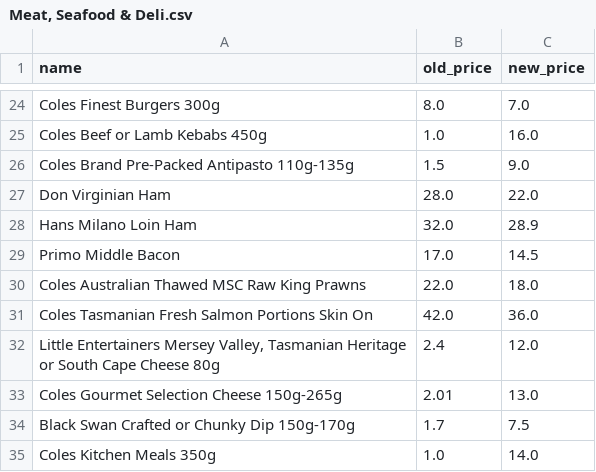
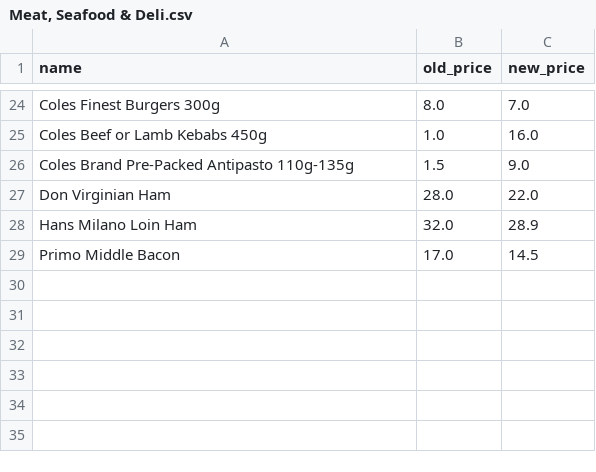
Before and after one commit to SemogEnaz/weaklyPrices_mp3, a CSV file: src/scripts/weaklyPrices/coles_catalogue/Meat, Seafood & Deli.csv, drawn as a sheet; only a part is shown, gaps mark what is left out; the diff names each change by its address in the sheet, - before the commit and + after, or states it on an @@ line.

```diff
--- a/src/scripts/weaklyPrices/coles_catalogue/Meat, Seafood & Deli.csv
+++ b/src/scripts/weaklyPrices/coles_catalogue/Meat, Seafood & Deli.csv
-row 30: Coles Australian Thawed MSC Raw King Prawns | 22.0 | 18.0
-row 31: Coles Tasmanian Fresh Salmon Portions Skin On | 42.0 | 36.0
-row 32: Little Entertainers Mersey Valley, Tasmanian Heritage or South Cape Cheese 80g | 2.4 | 12.0
-row 33: Coles Gourmet Selection Cheese 150g-265g | 2.01 | 13.0
-row 34: Black Swan Crafted or Chunky Dip 150g-170g | 1.7 | 7.5
-row 35: Coles Kitchen Meals 350g | 1.0 | 14.0
```
Also changed, not shown: src/scripts/weaklyPrices/coles_catalogue/Drinks.csv, src/scripts/weaklyPrices/coles_catalogue/Health & Beauty.csv, 1 other file.
